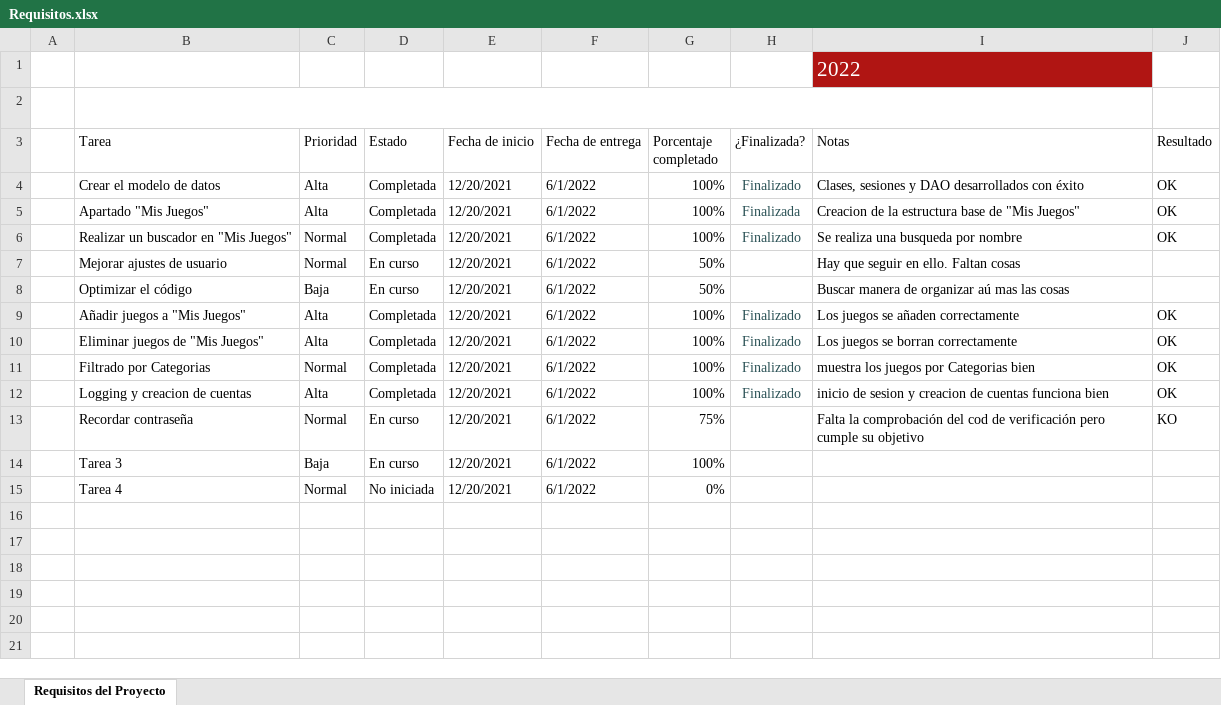
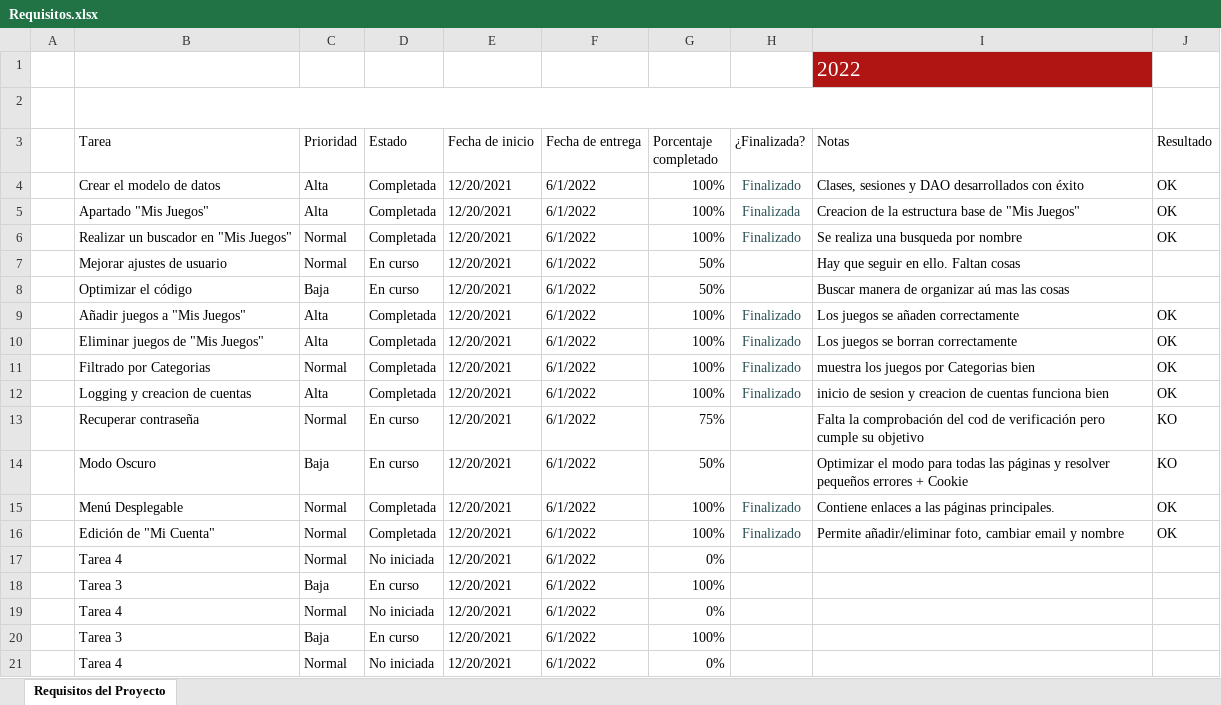
Before and after one commit to iverma500/TFG_DAW, an Excel workbook: Documentación/Requisitos.xlsx, sheet Requisitos del Proyecto, drawn as a sheet; values as stored, in another font and other column widths than the file's, no borders; charts and pictures and conditional formats and table styles not drawn; the diff names each change by its address in the sheet, - before the commit and + after, or states it on an @@ line.

Commit message:
excel

```diff
--- a/Documentación/Requisitos.xlsx (sheet Requisitos del Proyecto)
+++ b/Documentación/Requisitos.xlsx (sheet Requisitos del Proyecto)
-B13 (Tarea): Recordar contraseña
+B13 (Tarea): Recuperar contraseña
+row 14:  | Modo Oscuro | Baja | En curso | 12/20/2021 | 6/1/2022 | 50% |  | Optimizar el modo para todas las páginas y resolver pequeños errores + Cookie | KO
+row 15:  | Menú Desplegable | Normal | Completada | 12/20/2021 | 6/1/2022 | 100% | Finalizado | Contiene enlaces a las páginas principales. | OK
+row 16:  | Edición de "Mi Cuenta" | Normal | Completada | 12/20/2021 | 6/1/2022 | 100% | Finalizado | Permite añadir/eliminar foto, cambiar email y nombre | OK
+row 17:  | Tarea 4 | Normal | No iniciada | 12/20/2021 | 6/1/2022 | 0%
+row 18:  | Tarea 3 | Baja | En curso | 12/20/2021 | 6/1/2022 | 100%
+row 19:  | Tarea 4 | Normal | No iniciada | 12/20/2021 | 6/1/2022 | 0%
```
